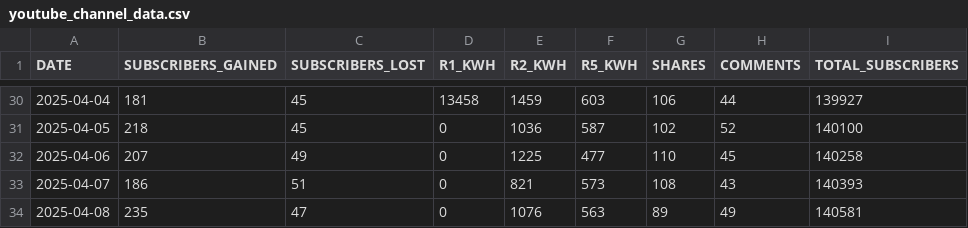
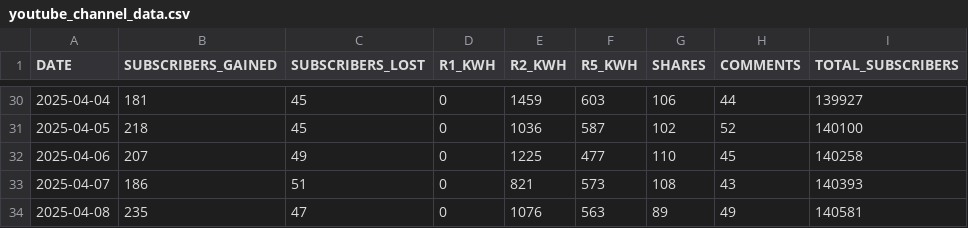
Before and after one commit to RealDanielW/StephensonApp, a CSV file: youtube_channel_data.csv, drawn as a sheet; only a part is shown, gaps mark what is left out; the diff covers the shown part only.

```diff
--- a/youtube_channel_data.csv
+++ b/youtube_channel_data.csv
@@ -30,2 +30,2 @@ DATE,SUBSCRIBERS_GAINED,SUBSCRIBERS_LOST,R1_KWH,R2_KWH,R5_KWH,SHARES,COMMENTS,TO
-2025-04-04,181,45,13458,1459,603,106,44,139927
+2025-04-04,181,45,0,1459,603,106,44,139927
 2025-04-05,218,45,0,1036,587,102,52,140100
```
Also changed, not shown: 27 edited cells elsewhere in this file.
